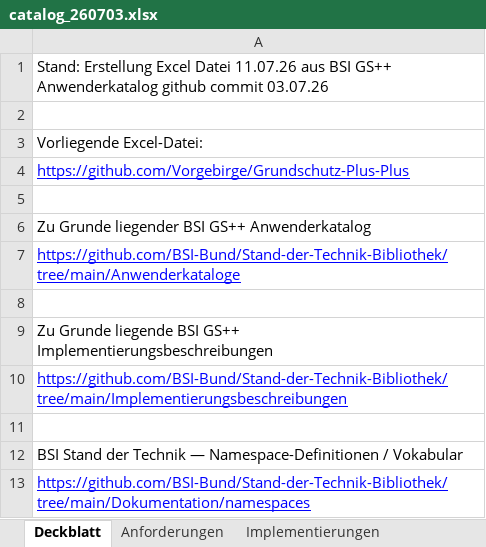
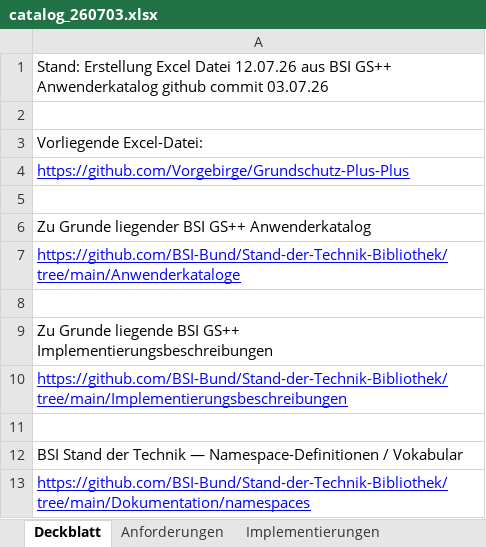
Before and after one commit to Vorgebirge/Grundschutz-Plus-Plus, an Excel workbook: daten/catalog_github_commit_260703/ergebnisse/catalog_260703.xlsx, sheet Deckblatt, drawn as a sheet; values as stored, in another font and other column widths than the file's, no borders; the diff names each change by its address in the sheet, - before the commit and + after, or states it on an @@ line.

```diff
--- a/daten/catalog_github_commit_260703/ergebnisse/catalog_260703.xlsx (sheet Deckblatt)
+++ b/daten/catalog_github_commit_260703/ergebnisse/catalog_260703.xlsx (sheet Deckblatt)
-A1: …Excel Datei 11.07.26 aus BSI…
+A1: …Excel Datei 12.07.26 aus BSI…
```
Also changed, not shown: other sheet tabs, GSpp-catalog.xlsx, 3 other files.
